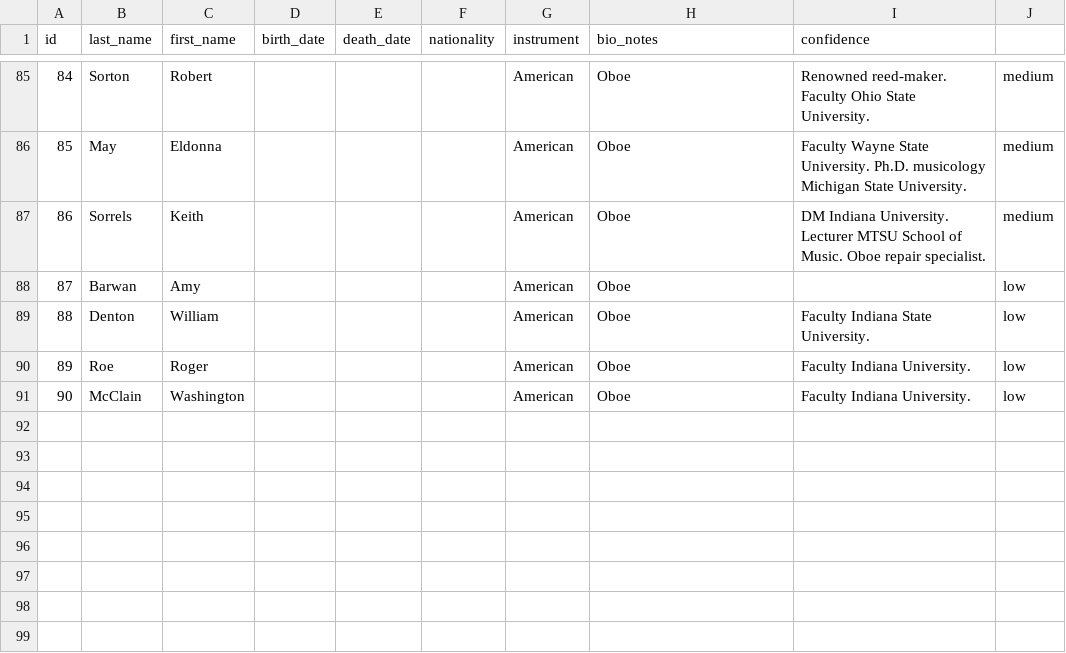
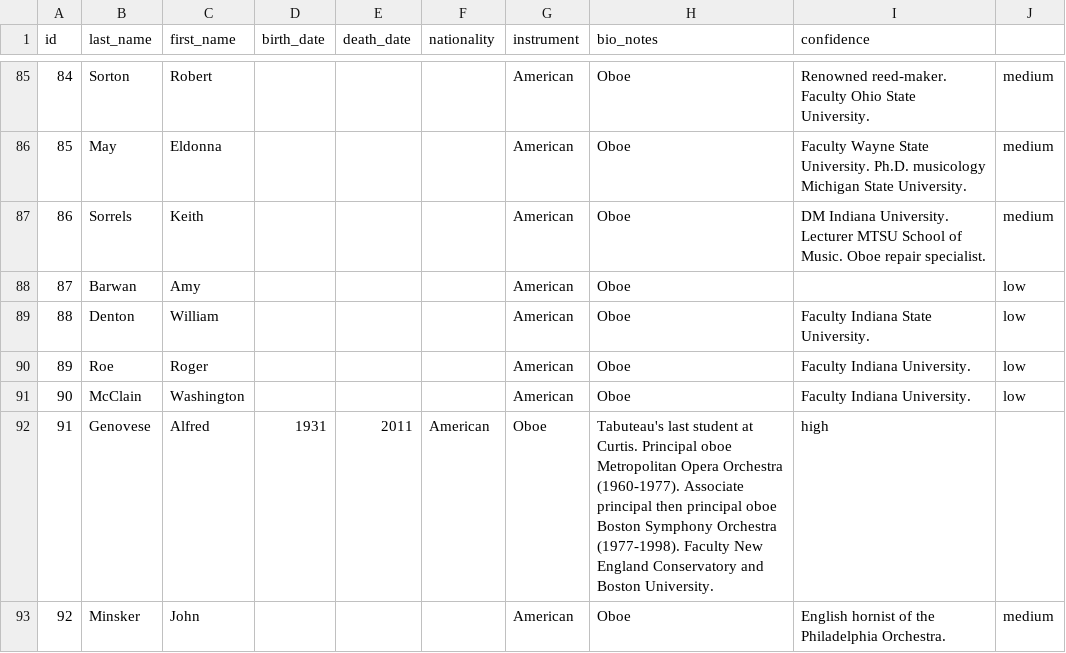
Before and after one commit to coranglais/musician-genealogy, a CSV file: seed-musicians.csv, drawn as a sheet; only a part is shown, gaps mark what is left out; the diff names each change by its address in the sheet, - before the commit and + after, or states it on an @@ line.

```diff
--- a/seed-musicians.csv
+++ b/seed-musicians.csv
+row 92: 91 | Genovese | Alfred | 1931 | 2011 | American | Oboe | Tabuteau's last student at Curtis. Principal oboe Metropolitan Opera Orchestra (1960-1977). Associate principal then principal oboe Boston Symphony Orchestra (1977-1998). Faculty New England Conservatory and Boston University. | high
+row 93: 92 | Minsker | John |  |  |  | American | Oboe | English hornist of the Philadelphia Orchestra. | medium
```
Also changed, not shown: seed-lineage.csv.
